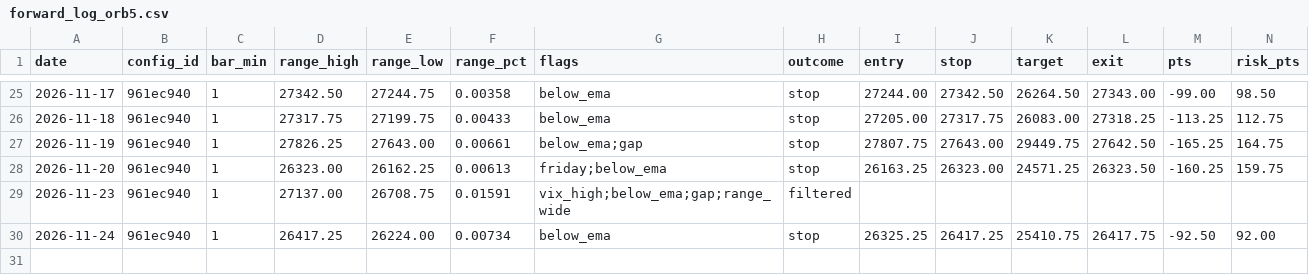
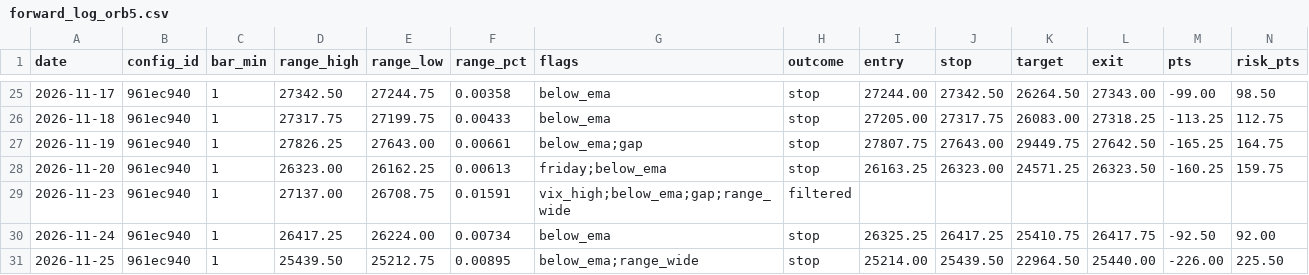
Before and after one commit to jlee056/orb-bot, a CSV file: forward/forward_log_orb5.csv, drawn as a sheet; only a part is shown, gaps mark what is left out; rows hold the shown columns only; the diff names each change by its address in the sheet, - before the commit and + after, or states it on an @@ line.

```diff
--- a/forward/forward_log_orb5.csv
+++ b/forward/forward_log_orb5.csv
+row 31: 2026-11-25 | 961ec940 | 1 | 25439.50 | 25212.75 | 0.00895 | below_ema;range_wide | stop | 25214.00 | 25439.50 | 22964.50 | 25440.00 | -226.00 | 225.50
```
Also changed, not shown: forward/forward_log.csv, forward/forward_log_both60.csv, 2 other files.
